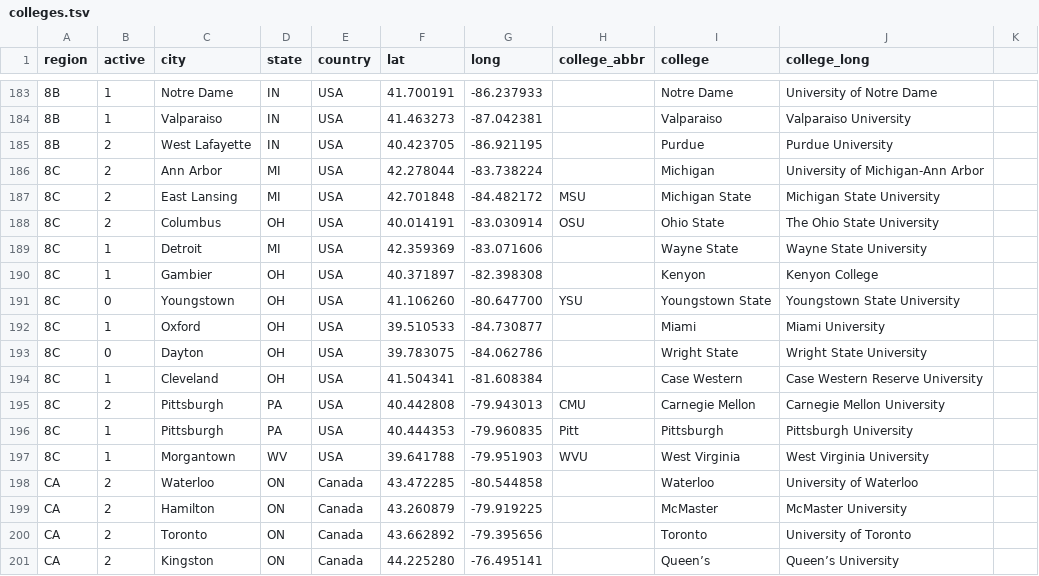
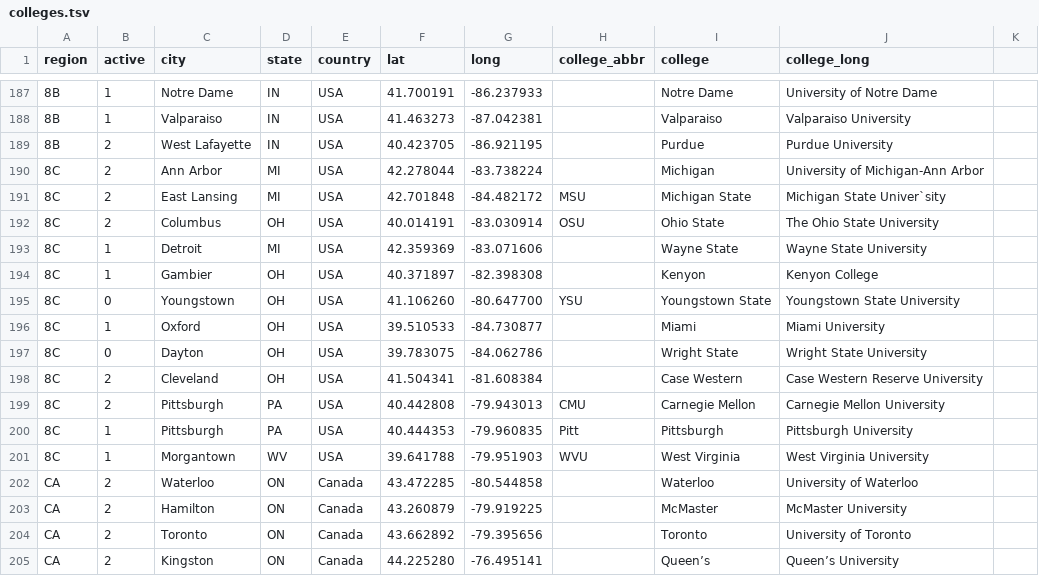
Before and after one commit to quizbowl/collegecalendar, a TSV file: map/colleges.tsv, drawn as a sheet; only a part is shown, gaps mark what is left out; the diff covers the shown part only.

```diff
--- a/map/colleges.tsv
+++ b/map/colleges.tsv
@@ -186,3 +190,3 @@ region	active	city	state	country	lat	long	college_abbr	college	college_long
 8C	2	Ann Arbor	MI	USA	42.278044	-83.738224		Michigan	University of Michigan-Ann Arbor
-8C	2	East Lansing	MI	USA	42.701848	-84.482172	MSU	Michigan State	Michigan State University
+8C	2	East Lansing	MI	USA	42.701848	-84.482172	MSU	Michigan State	Michigan State Univer`sity
 8C	2	Columbus	OH	USA	40.014191	-83.030914	OSU	Ohio State	The Ohio State University
@@ -193,3 +197,3 @@ region	active	city	state	country	lat	long	college_abbr	college	college_long
 8C	0	Dayton	OH	USA	39.783075	-84.062786		Wright State	Wright State University
-8C	1	Cleveland	OH	USA	41.504341	-81.608384		Case Western	Case Western Reserve University
+8C	2	Cleveland	OH	USA	41.504341	-81.608384		Case Western	Case Western Reserve University
 8C	2	Pittsburgh	PA	USA	40.442808	-79.943013	CMU	Carnegie Mellon	Carnegie Mellon University
```
Also changed, not shown: 4 added rows and 1 edited cell elsewhere in this file.
